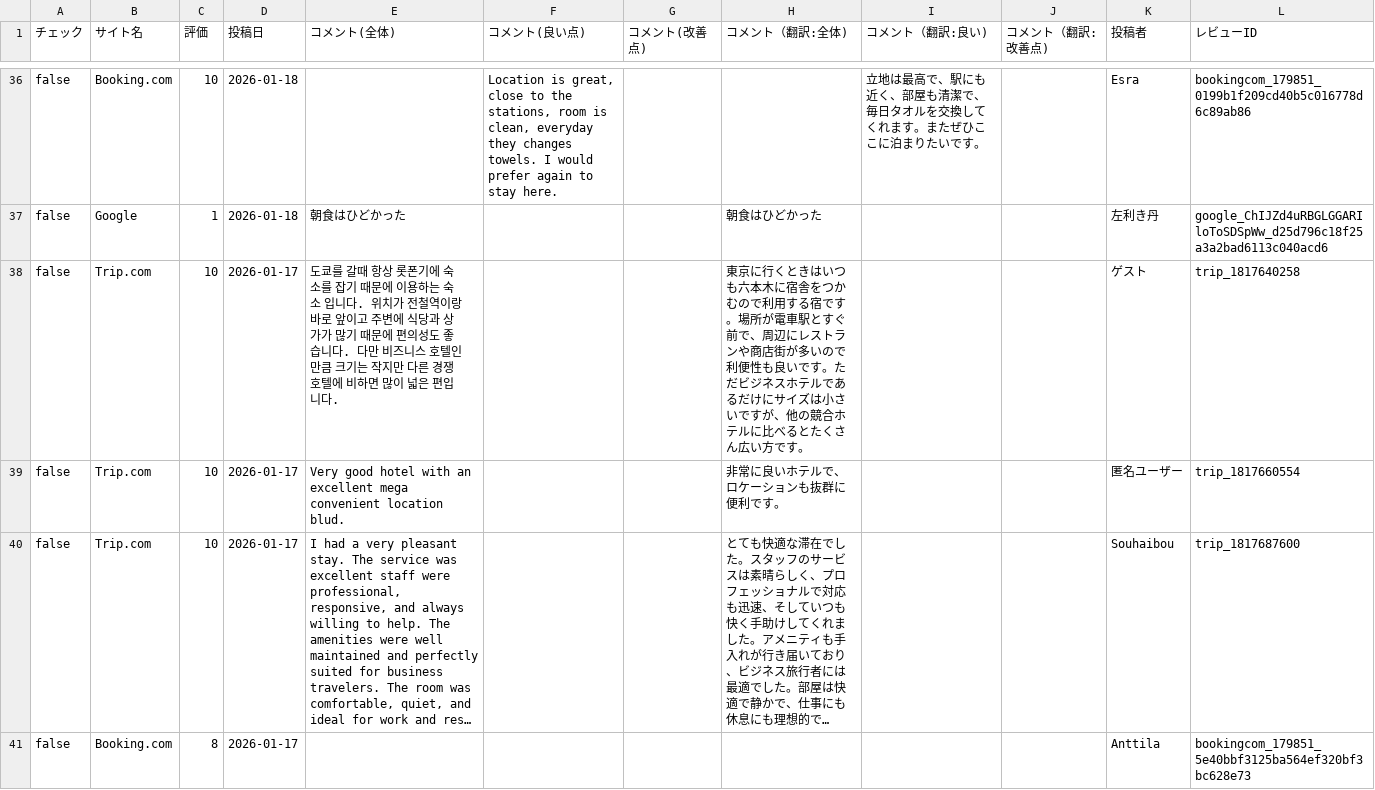
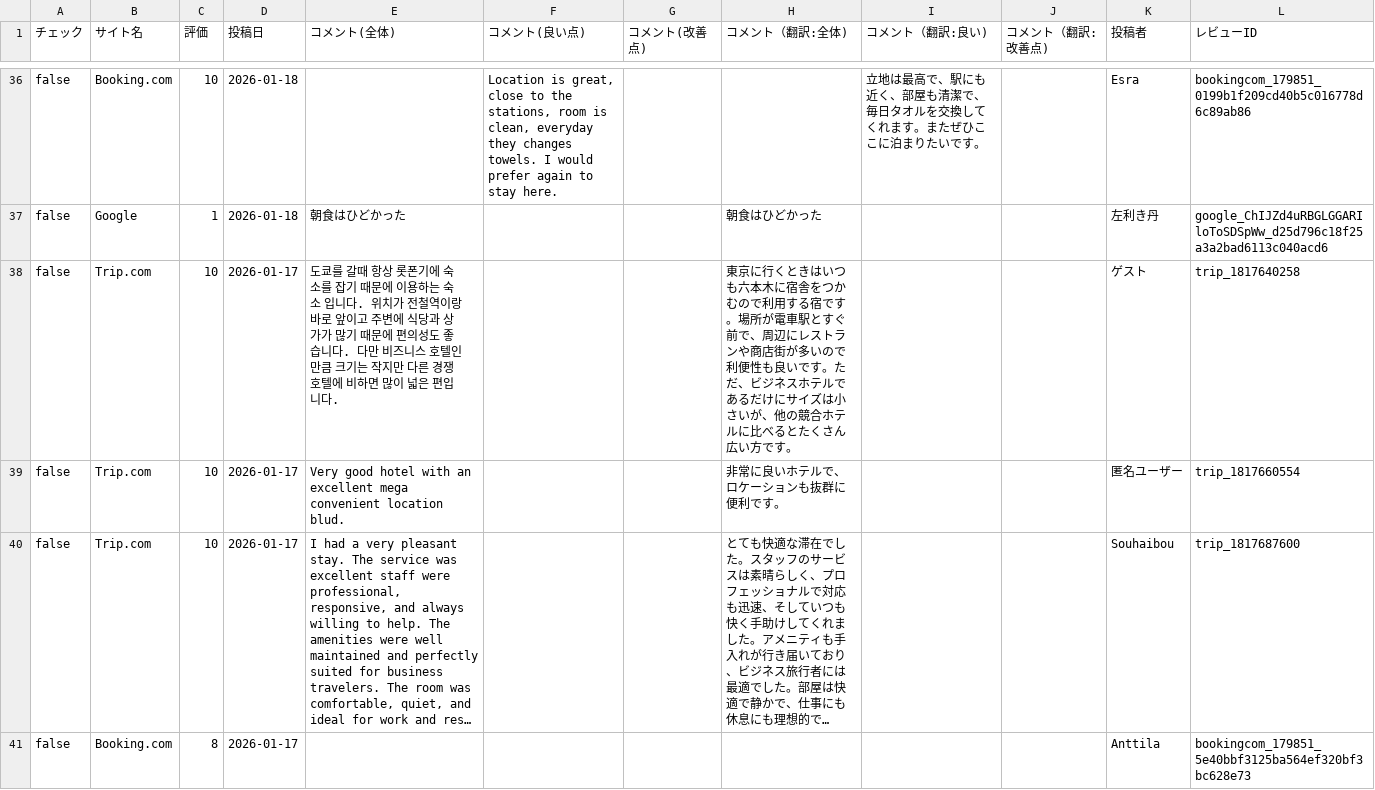
Before and after one commit to TAKAHASHIMITSUGU329/primechange-portal, a CSV file: データ/ホテル口コミデータ/comfort_roppongi_data.csv, drawn as a sheet; only a part is shown, gaps mark what is left out; long unchanged cells end in …; the diff covers the shown part only.

```diff
--- a/データ/ホテル口コミデータ/comfort_roppongi_data.csv
+++ b/データ/ホテル口コミデータ/comfort_roppongi_data.csv
@@ -37,3 +37,3 @@ false,Booking.com,10,2026-01-18,,"Location is great, close to the stations, room
 false,Google,1,2026-01-18,朝食はひどかった,,,朝食はひどかった,,,左利き丹,google_ChIJZd4uRBGLGGARIloToSDSpWw_d25d796c18f25a3a2bad6113c040acd6
-false,Trip.com,10,2026-01-17,도쿄를 갈때 항상 롯폰기에 숙소를 잡기 때문에  이용하는 숙소 입니다. 위치가 전철역이랑 바로 앞이고 주변에 식당과 상가가 많기 때문에 편의성도 좋습니다. 다만 비즈니스 호텔인 만큼 크기는 작지만 다른 경쟁 호텔에 비하면 많이 넓은 편입니다.,,,東京に行くときはいつも六本木に宿舎をつかむので利用する宿です。場所が電車駅とすぐ前で、周辺にレストランや商店街が多いので利便性も良いです。ただビジネスホテルであるだけにサイズは小さいですが、他の競合ホテルに比べるとたくさん広い方です。,,,ゲ‍ス‍ト,trip_1817640258
+false,Trip.com,10,2026-01-17,도쿄를 갈때 항상 롯폰기에 숙소를 잡기 때문에  이용하는 숙소 입니다. 위치가 전철역이랑 바로 앞이고 주변에 식당과 상가가 많기 때문에 편의성도 좋습니다. 다만 비즈니스 호텔인 만큼 크기는 작지만 다른 경쟁 호텔에 비하면 많이 넓은 편입니다.,,,東京に行くときはいつも六本木に宿舎をつかむので利用する宿です。場所が電車駅とすぐ前で、周辺にレストランや商店街が多いので利便性も良いです。ただ、ビジネスホテルであるだけにサイズは小さいが、他の競合ホテルに比べるとたくさん広い方です。,,,ゲ‍ス‍ト,trip_1817640258
 false,Trip.com,10,2026-01-17,Very good hotel with an excellent mega convenient location blud.,,,非常に良いホテルで、ロケーションも抜群に便利です。,,,匿‍名‍ユ‍ー‍ザ‍ー,trip_1817660554
```
Also changed, not shown: 18 edited cells elsewhere in this file, データ/ホテル口コミデータ/comfort_hakata_data.csv, データ/ホテル口コミデータ/comfort_narita_data.csv, 40 other files.
